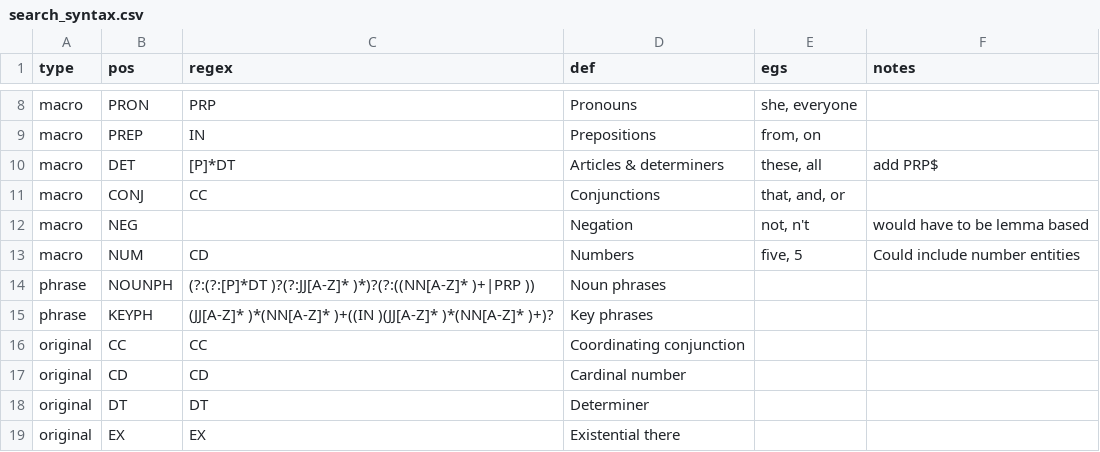
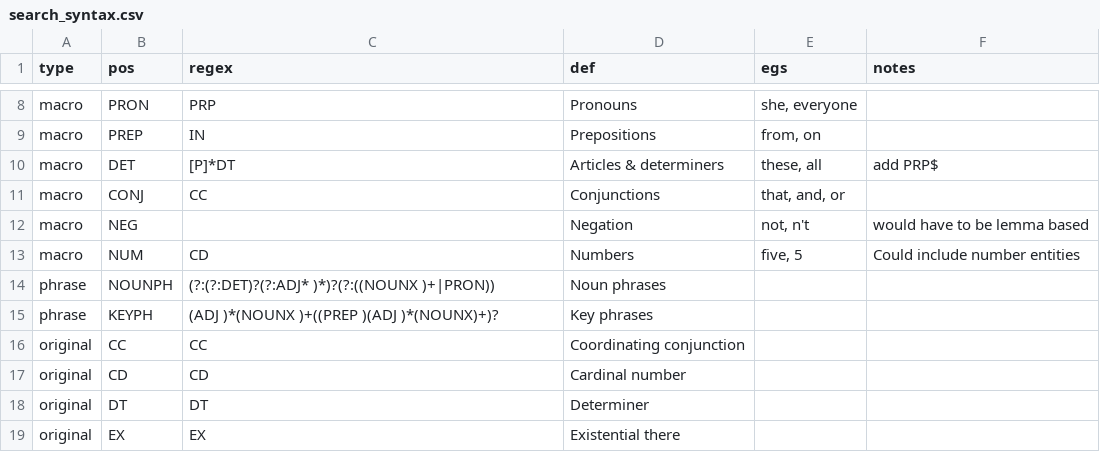
Before and after one commit to jaytimm/corpuslingr, a CSV file: data-raw/search_syntax.csv, drawn as a sheet; only a part is shown, gaps mark what is left out.

```diff
--- a/data-raw/search_syntax.csv
+++ b/data-raw/search_syntax.csv
@@ -13,4 +13,4 @@ macro,NEG,,Negation,"not, n't",would have to be lemma based
 macro,NUM,CD,Numbers,"five, 5",Could include number entities
-phrase,NOUNPH,(?:(?:[P]*DT )?(?:JJ[A-Z]* )*)?(?:((NN[A-Z]* )+|PRP )),Noun phrases,,
-phrase,KEYPH,(JJ[A-Z]* )*(NN[A-Z]* )+((IN )(JJ[A-Z]* )*(NN[A-Z]* )+)?,Key phrases,,
+phrase,NOUNPH,(?:(?:DET)?(?:ADJ* )*)?(?:((NOUNX )+|PRON)),Noun phrases,,
+phrase,KEYPH,(ADJ )*(NOUNX )+((PREP )(ADJ )*(NOUNX)+)?,Key phrases,,
 original,CC,CC,Coordinating conjunction,,
```
Also changed, not shown: 2 other files.
